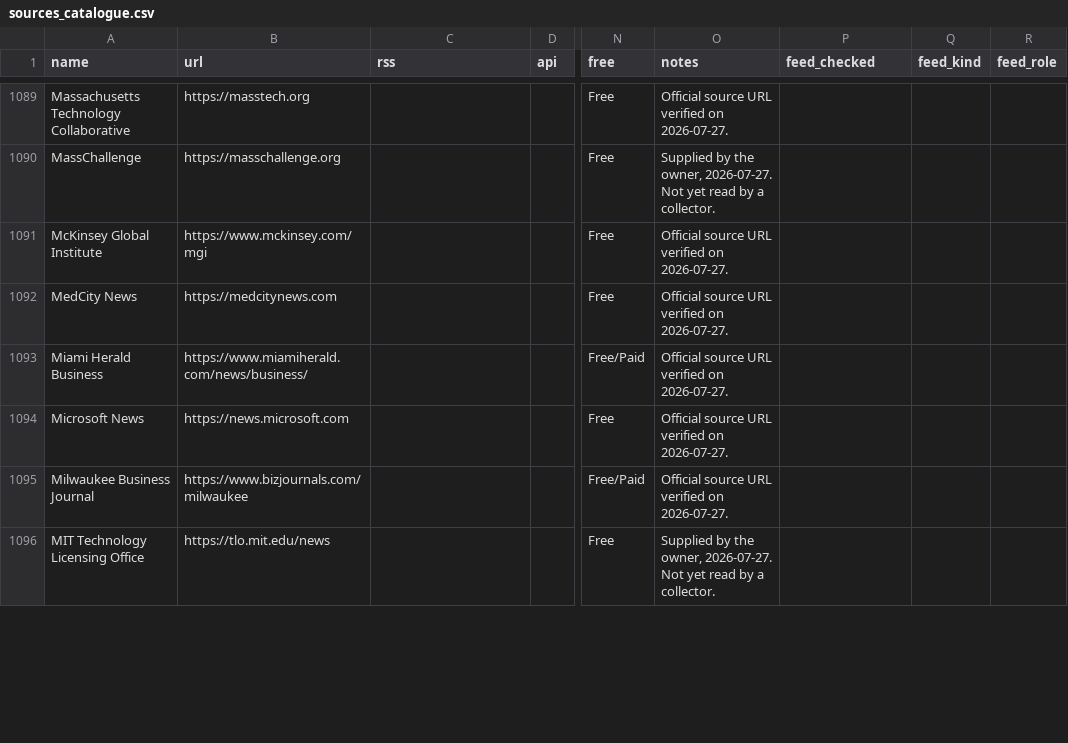
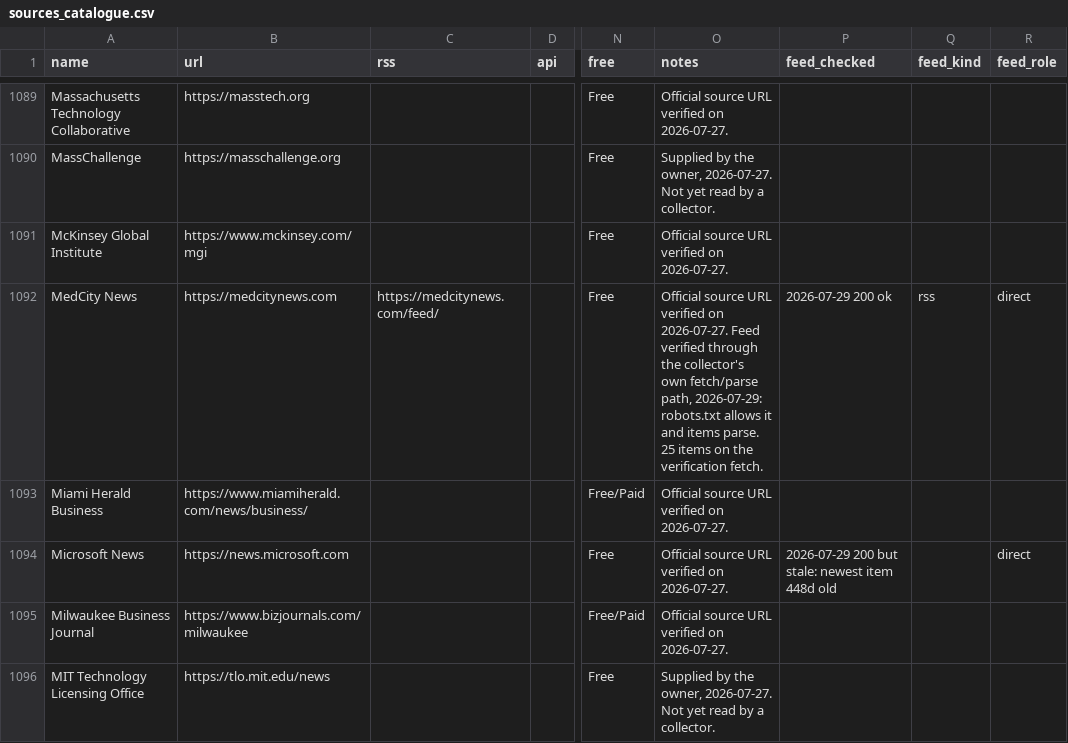
Before and after one commit to dk-forge/talent-intelligence-tracker, a CSV file: data/sources_catalogue.csv, drawn as a sheet; only a part is shown, gaps mark what is left out; the diff covers the shown part only; the diff names each change by its address in the sheet, - before the commit and + after, or states it on an @@ line.

```diff
--- a/data/sources_catalogue.csv
+++ b/data/sources_catalogue.csv
-C1092 (rss): (empty)
+C1092 (rss): https://medcitynews.com/feed/
-O1092 (notes): …on 2026-07-27.
+O1092 (notes): …on 2026-07-27. Feed verified through the collector's own fetch/parse path, 2026-07-29: robots.txt allows it and items parse. 25 items on the verification fetch.
-P1092 (feed_checked): (empty)
+P1092 (feed_checked): 2026-07-29 200 ok
-Q1092 (feed_kind): (empty)
+Q1092 (feed_kind): rss
-R1092 (feed_role): (empty)
+R1092 (feed_role): direct
-P1094 (feed_checked): (empty)
+P1094 (feed_checked): 2026-07-29 200 but stale: newest item 448d old
-R1094 (feed_role): (empty)
+R1094 (feed_role): direct
```
Also changed, not shown: 2 added rows and 83 edited cells elsewhere in this file, data/feeds.csv, 2 other files.
